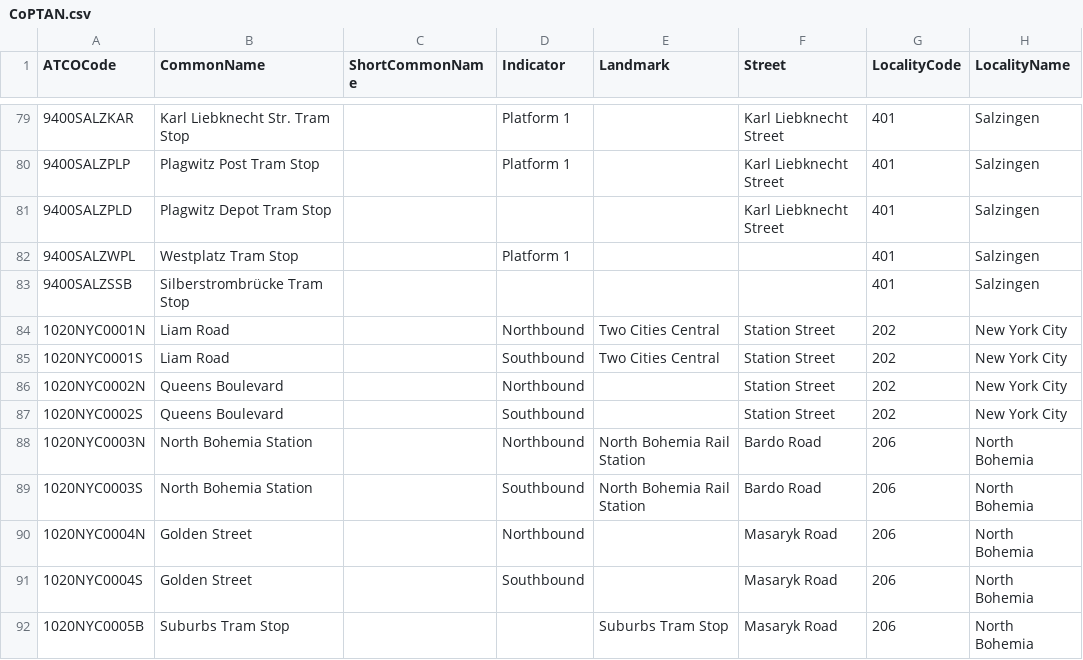
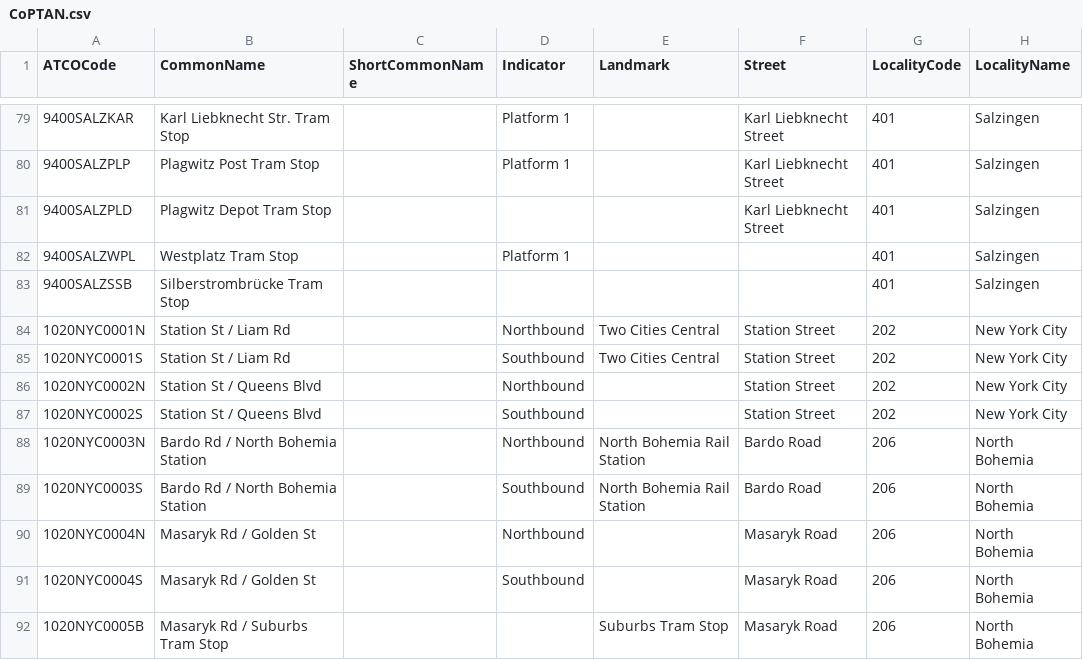
Before and after one commit to C1200/CoPTAN, a CSV file: CoPTAN.csv, drawn as a sheet; only a part is shown, gaps mark what is left out; the diff names each change by its address in the sheet, - before the commit and + after, or states it on an @@ line.

Commit message:
revert reformatted common names

```diff
--- a/CoPTAN.csv
+++ b/CoPTAN.csv
-B84:B85 (CommonName): Liam Road
+B84:B85 (CommonName): Station St / Liam Rd
-B86:B87 (CommonName): Queens Boulevard
+B86:B87 (CommonName): Station St / Queens Blvd
-B88:B89 (CommonName): North Bohemia Station
+B88:B89 (CommonName): Bardo Rd / North Bohemia Station
-B90:B91 (CommonName): Golden Street
+B90:B91 (CommonName): Masaryk Rd / Golden St
-B92 (CommonName): Suburbs Tram Stop
+B92 (CommonName): Masaryk Rd / Suburbs Tram Stop
```
